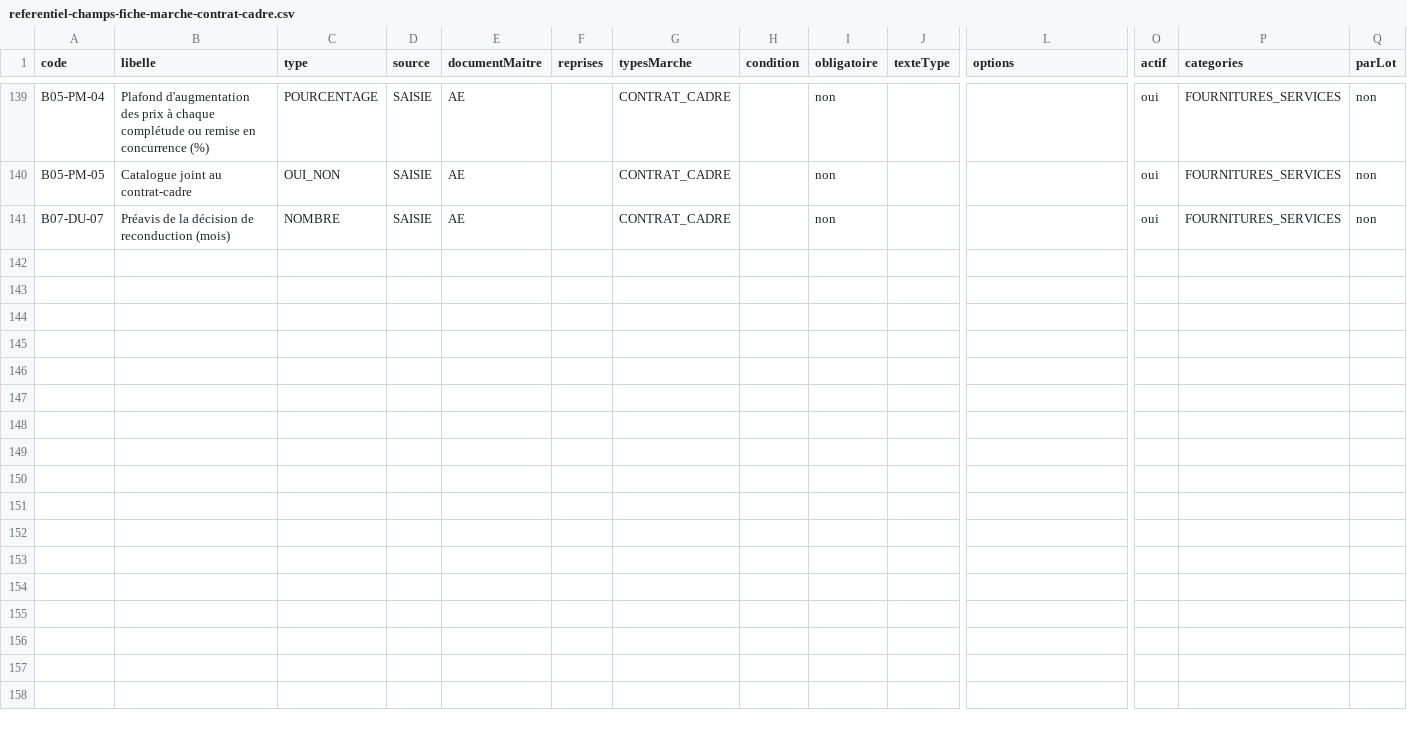
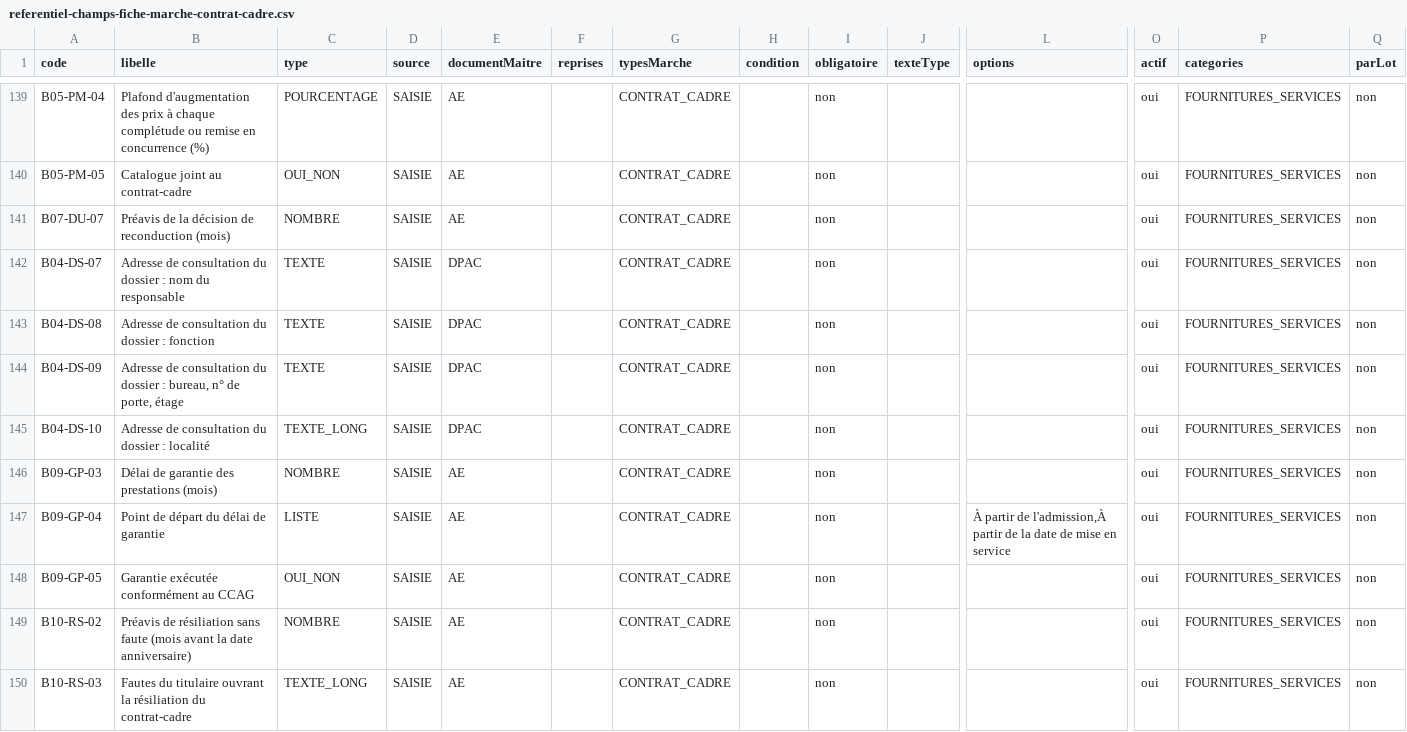
Before and after one commit to lralaitsilanihasy-create/PRS2.0-frontend, a CSV file: docs/referentiel-champs-fiche-marche-contrat-cadre.csv, drawn as a sheet; only a part is shown, gaps mark what is left out; rows hold the shown columns only; the diff names each change by its address in the sheet, - before the commit and + after, or states it on an @@ line.

```diff
--- a/docs/referentiel-champs-fiche-marche-contrat-cadre.csv
+++ b/docs/referentiel-champs-fiche-marche-contrat-cadre.csv
+row 142: B04-DS-07 | Adresse de consultation du dossier : nom du responsable | TEXTE | SAISIE | DPAC |  | CONTRAT_CADRE |  | non |  |  | oui | FOURNITURES_SERVICES | non
+row 143: B04-DS-08 | Adresse de consultation du dossier : fonction | TEXTE | SAISIE | DPAC |  | CONTRAT_CADRE |  | non |  |  | oui | FOURNITURES_SERVICES | non
+row 144: B04-DS-09 | Adresse de consultation du dossier : bureau, n° de porte, étage | TEXTE | SAISIE | DPAC |  | CONTRAT_CADRE |  | non |  |  | oui | FOURNITURES_SERVICES | non
+row 145: B04-DS-10 | Adresse de consultation du dossier : localité | TEXTE_LONG | SAISIE | DPAC |  | CONTRAT_CADRE |  | non |  |  | oui | FOURNITURES_SERVICES | non
+row 146: B09-GP-03 | Délai de garantie des prestations (mois) | NOMBRE | SAISIE | AE |  | CONTRAT_CADRE |  | non |  |  | oui | FOURNITURES_SERVICES | non
+row 147: B09-GP-04 | Point de départ du délai de garantie | LISTE | SAISIE | AE |  | CONTRAT_CADRE |  | non |  | À partir de l'admission,À partir de la date de mise en service | oui | FOURNITURES_SERVICES | non
+row 148: B09-GP-05 | Garantie exécutée conformément au CCAG | OUI_NON | SAISIE | AE |  | CONTRAT_CADRE |  | non |  |  | oui | FOURNITURES_SERVICES | non
+row 149: B10-RS-02 | Préavis de résiliation sans faute (mois avant la date anniversaire) | NOMBRE | SAISIE | AE |  | CONTRAT_CADRE |  | non |  |  | oui | FOURNITURES_SERVICES | non
+row 150: B10-RS-03 | Fautes du titulaire ouvrant la résiliation du contrat-cadre | TEXTE_LONG | SAISIE | AE |  | CONTRAT_CADRE |  | non |  |  | oui | FOURNITURES_SERVICES | non
```
Also changed, not shown: 1 other file.
